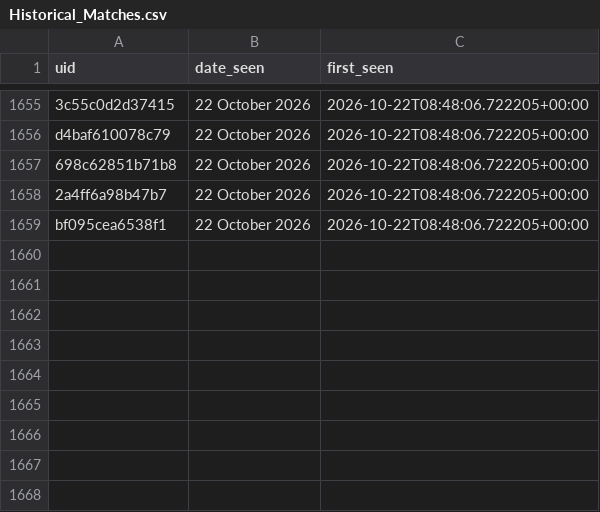
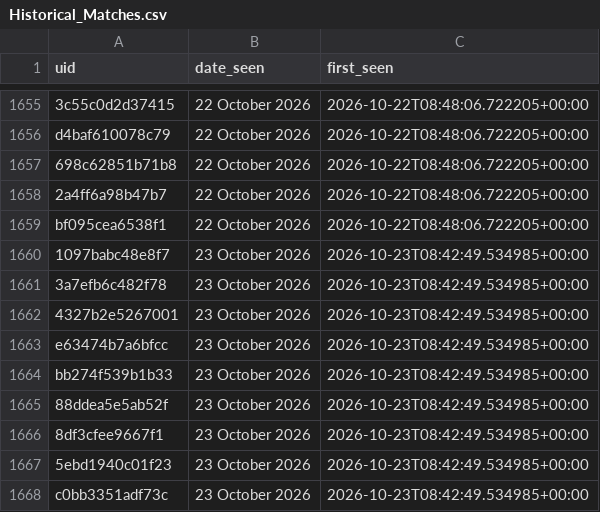
Before and after one commit to anannya-pramank/Daily-Web-Scraper, a CSV file: Historical_Matches.csv, drawn as a sheet; only a part is shown, gaps mark what is left out; the diff names each change by its address in the sheet, - before the commit and + after, or states it on an @@ line.

```diff
--- a/Historical_Matches.csv
+++ b/Historical_Matches.csv
+row 1660: 1097babc48e8f7 | 23 October 2026 | 2026-10-23T08:42:49.534985+00:00
+row 1661: 3a7efb6c482f78 | 23 October 2026 | 2026-10-23T08:42:49.534985+00:00
+row 1662: 4327b2e5267001 | 23 October 2026 | 2026-10-23T08:42:49.534985+00:00
+row 1663: e63474b7a6bfcc | 23 October 2026 | 2026-10-23T08:42:49.534985+00:00
+row 1664: bb274f539b1b33 | 23 October 2026 | 2026-10-23T08:42:49.534985+00:00
+row 1665: 88ddea5e5ab52f | 23 October 2026 | 2026-10-23T08:42:49.534985+00:00
+row 1666: 8df3cfee9667f1 | 23 October 2026 | 2026-10-23T08:42:49.534985+00:00
+row 1667: 5ebd1940c01f23 | 23 October 2026 | 2026-10-23T08:42:49.534985+00:00
+row 1668: c0bb3351adf73c | 23 October 2026 | 2026-10-23T08:42:49.534985+00:00
```
Also changed, not shown: 1 other file.
